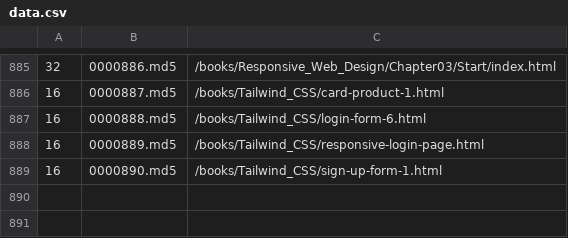
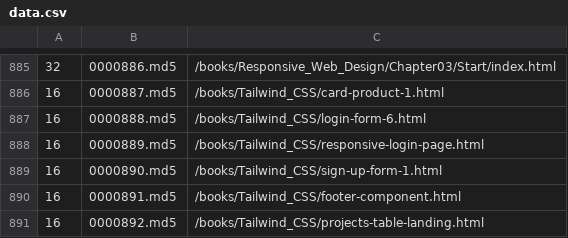
Before and after one commit to anpham6/squared, a CSV file: md5/data.csv, drawn as a sheet; only a part is shown, gaps mark what is left out.

```diff
--- a/md5/data.csv
+++ b/md5/data.csv
@@ -889 +889,3 @@
 16,0000890.md5,/books/Tailwind_CSS/sign-up-form-1.html
+16,0000891.md5,/books/Tailwind_CSS/footer-component.html
+16,0000892.md5,/books/Tailwind_CSS/projects-table-landing.html
```
Also changed, not shown: 15 other files.
